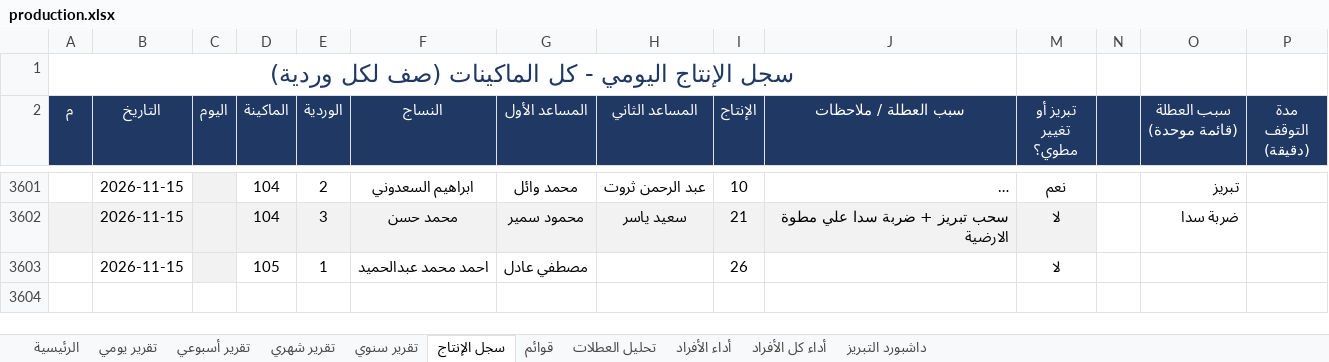
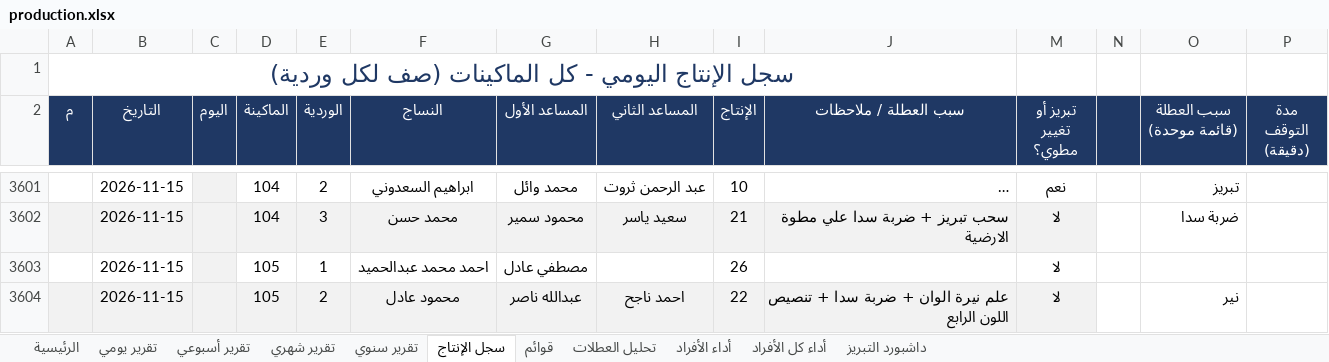
Before and after one commit to alucarderor-cpu/Daily-Production-Report, an Excel workbook: production.xlsx, sheet سجل الإنتاج, drawn as a sheet; only a part is shown, gaps mark what is left out; long unchanged cells end in …; values as stored, in another font and other column widths than the file's, no borders; conditional formats not drawn; the diff names each change by its address in the sheet, - before the commit and + after, or states it on an @@ line.

Commit message:
apply production entries

```diff
--- a/production.xlsx (sheet سجل الإنتاج)
+++ b/production.xlsx (sheet سجل الإنتاج)
+row 3604:  | 2026-11-15 |  | 105 | 2 | محمود عادل | عبدالله ناصر | احمد ناجح | 22 | علم نيرة الوان + ضربة سدا + تنصيص اللون الرابع | لا |  | نير
```
Also changed, not shown: 1 other file.
